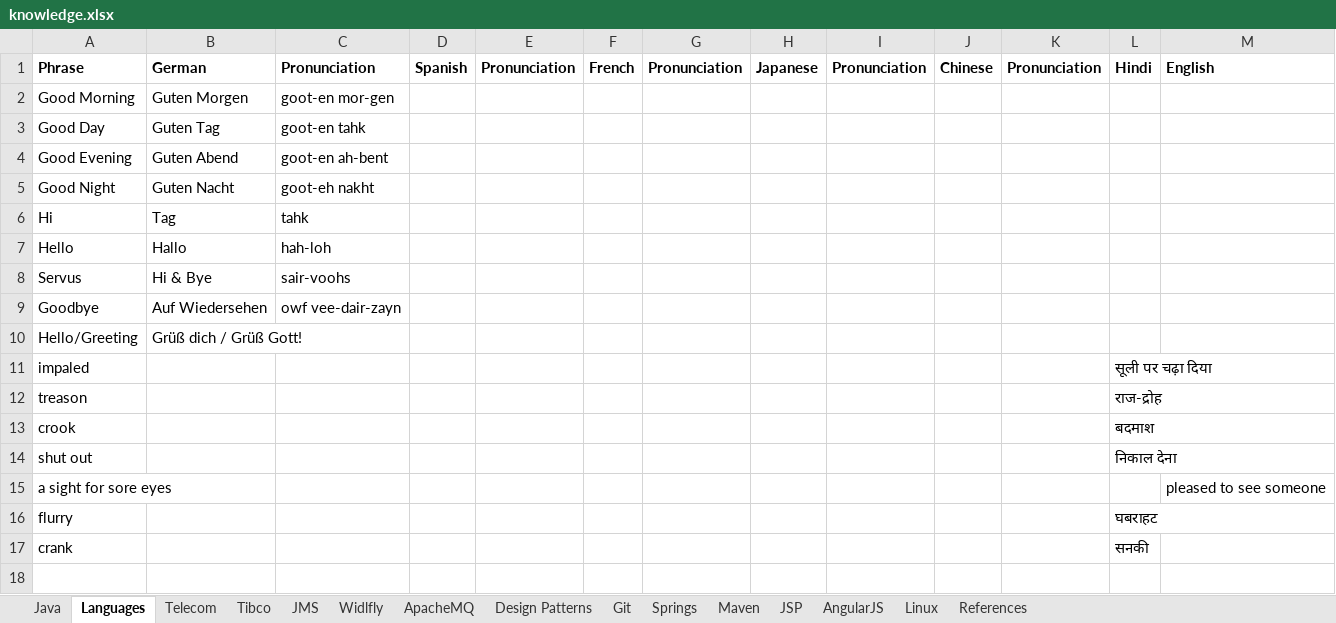
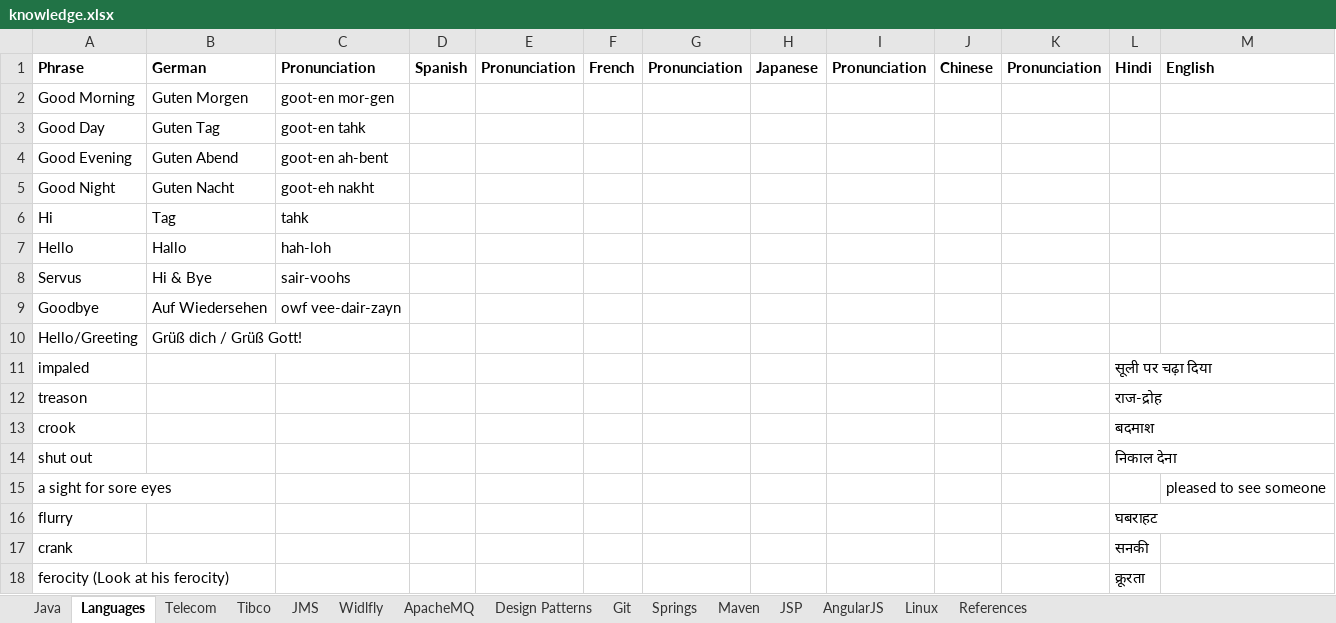
Before and after one commit to anshulsood2006/ArCommon, an Excel workbook: documents/knowledge.xlsx, sheet Languages, drawn as a sheet; values as stored, in another font and other column widths than the file's, no borders; the diff names each change by its address in the sheet, - before the commit and + after, or states it on an @@ line.

```diff
--- a/documents/knowledge.xlsx (sheet Languages)
+++ b/documents/knowledge.xlsx (sheet Languages)
+row 18: ferocity (Look at his ferocity) |  |  |  |  |  |  |  |  |  |  | क्रूरता
```
Also changed, not shown: sheet Springs, sheet References, 11 other files.
